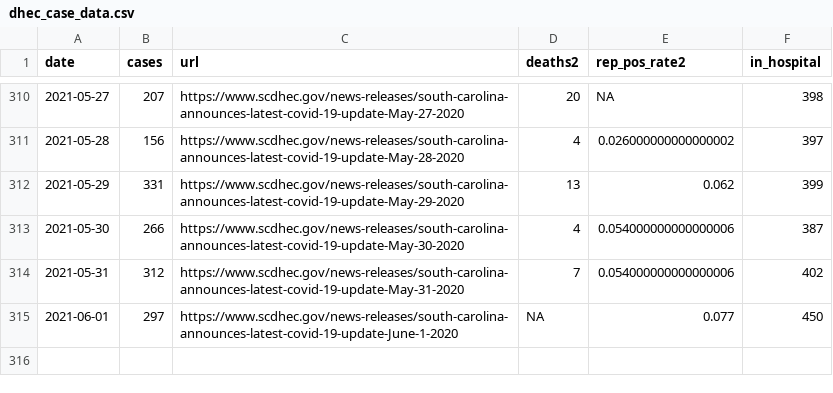
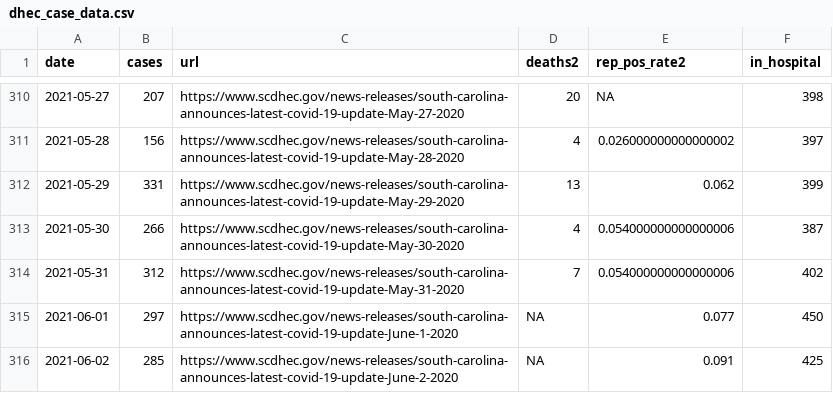
Before and after one commit to jacob-long/SC-COVID-19-Dashboard, a CSV file: dhec_case_data.csv, drawn as a sheet; only a part is shown, gaps mark what is left out; the diff names each change by its address in the sheet, - before the commit and + after, or states it on an @@ line.

```diff
--- a/dhec_case_data.csv
+++ b/dhec_case_data.csv
+row 316: 2021-06-02 | 285 | https://www.scdhec.gov/news-releases/south-carolina-announces-latest-covid-19-update-June-2-2020 | NA | 0.091 | 425
```
Also changed, not shown: 1 other file.
